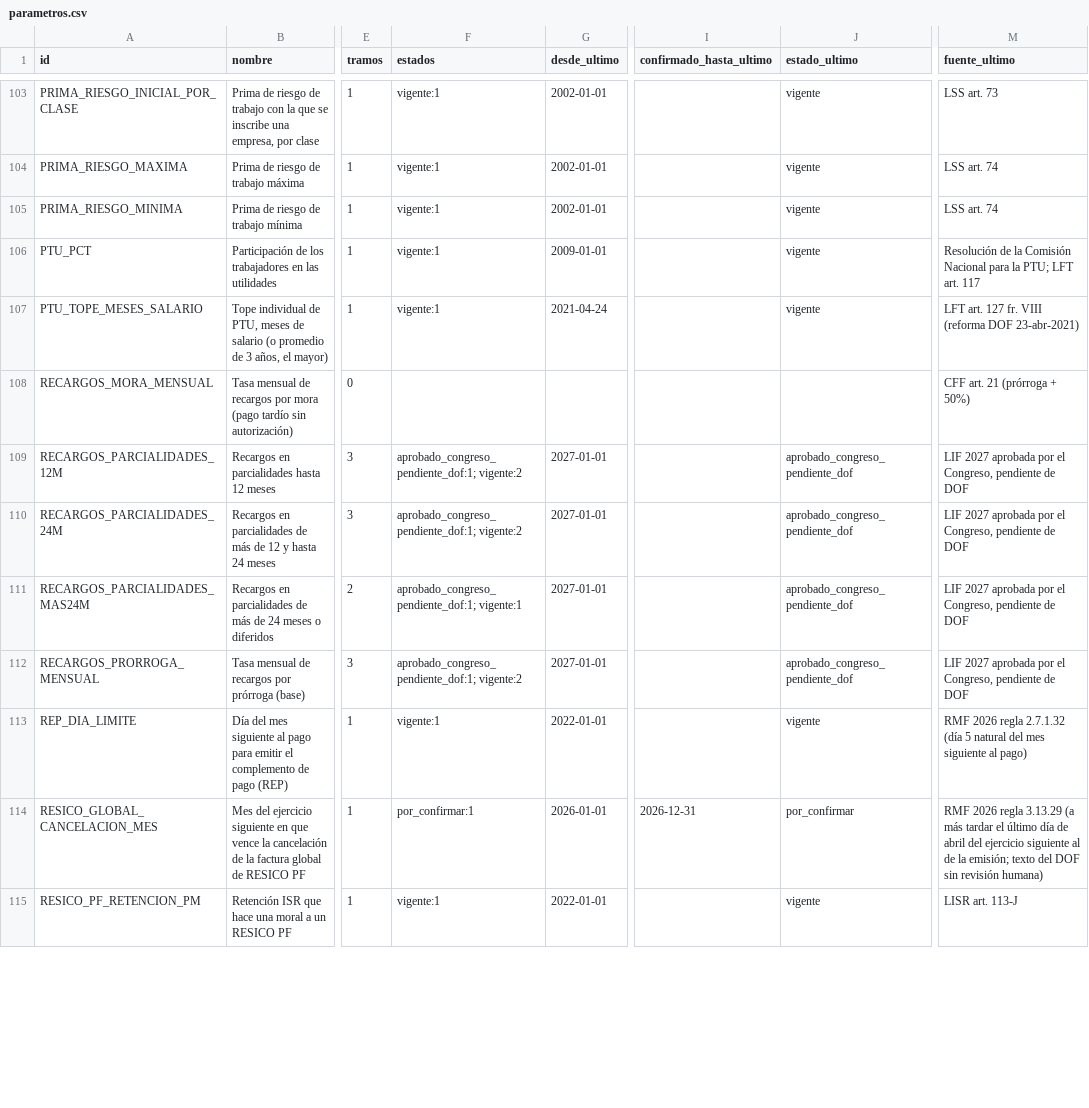
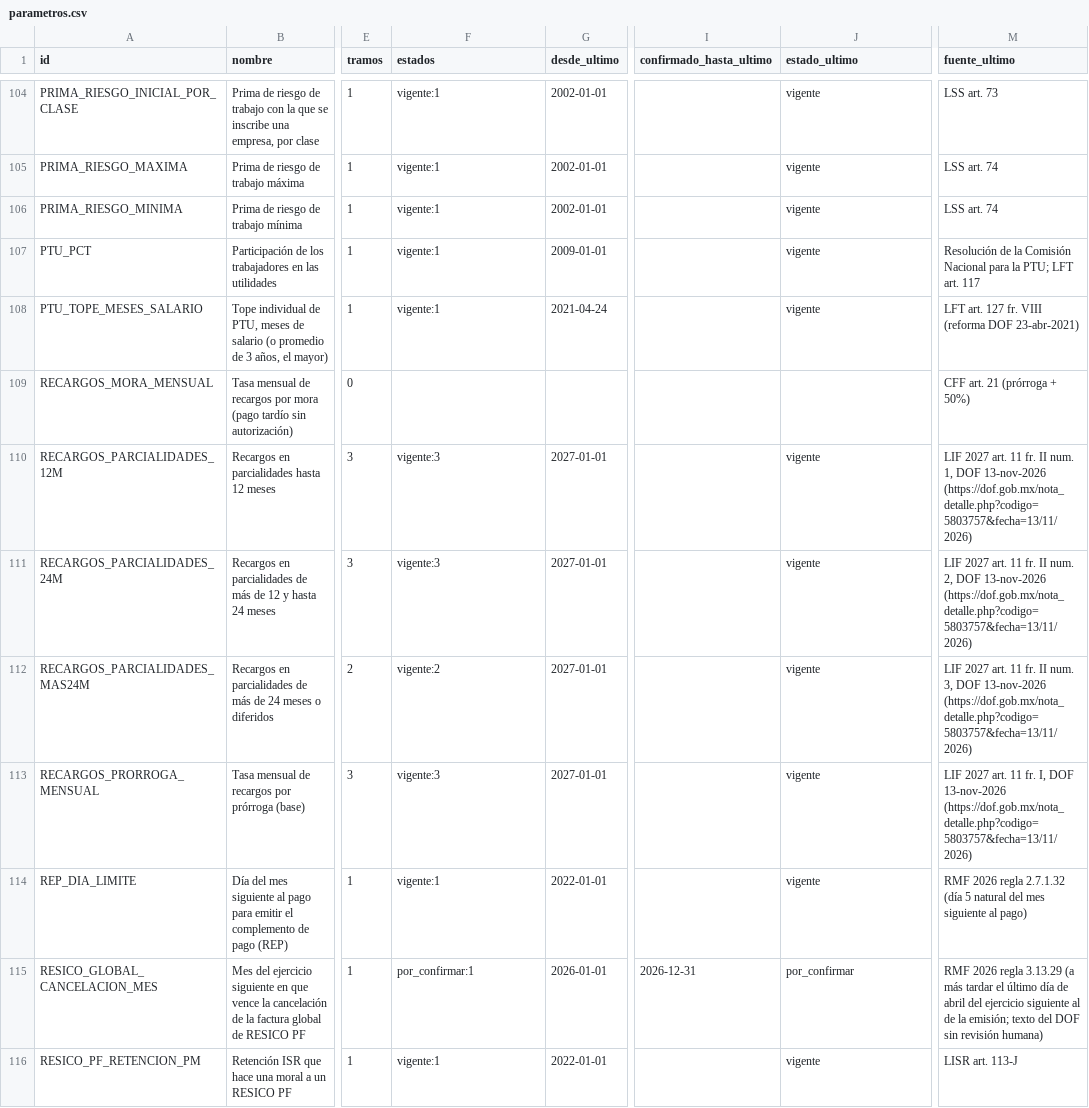
Before and after one commit to Erickddp/inteligencia-mx, a CSV file: datos_abiertos/parametros.csv, drawn as a sheet; only a part is shown, gaps mark what is left out; addresses are those after the commit; the diff covers the shown part only; the diff names each change by its address in the sheet, - before the commit and + after, or states it on an @@ line.

```diff
--- a/datos_abiertos/parametros.csv
+++ b/datos_abiertos/parametros.csv
-F110:F111 (estados): aprobado_congreso_pendiente_dof:1; vigente:2
+F110:F111 (estados): vigente:3
-J110:J113 (estado_ultimo): aprobado_congreso_pendiente_dof
+J110:J113 (estado_ultimo): vigente
-M110 (fuente_ultimo): LIF 2027 aprobada por el Congreso, pendiente de DOF
+M110 (fuente_ultimo): LIF 2027 art. 11 fr. II num. 1, DOF 13-nov-2026 (https://dof.gob.mx/nota_detalle.php?codigo=5803757&fecha=13/11/2026)
-M111 (fuente_ultimo): LIF 2027 aprobada por el Congreso, pendiente de DOF
+M111 (fuente_ultimo): LIF 2027 art. 11 fr. II num. 2, DOF 13-nov-2026 (https://dof.gob.mx/nota_detalle.php?codigo=5803757&fecha=13/11/2026)
-F112 (estados): aprobado_congreso_pendiente_dof:1; vigente:1
+F112 (estados): vigente:2
-M112 (fuente_ultimo): LIF 2027 aprobada por el Congreso, pendiente de DOF
+M112 (fuente_ultimo): LIF 2027 art. 11 fr. II num. 3, DOF 13-nov-2026 (https://dof.gob.mx/nota_detalle.php?codigo=5803757&fecha=13/11/2026)
-F113 (estados): aprobado_congreso_pendiente_dof:1; vigente:2
+F113 (estados): vigente:3
-M113 (fuente_ultimo): LIF 2027 aprobada por el Congreso, pendiente de DOF
+M113 (fuente_ultimo): LIF 2027 art. 11 fr. I, DOF 13-nov-2026 (https://dof.gob.mx/nota_detalle.php?codigo=5803757&fecha=13/11/2026)
```
Also changed, not shown: 1 added row and 31 edited cells elsewhere in this file, datos_abiertos/reglas.csv, 7 other files.
